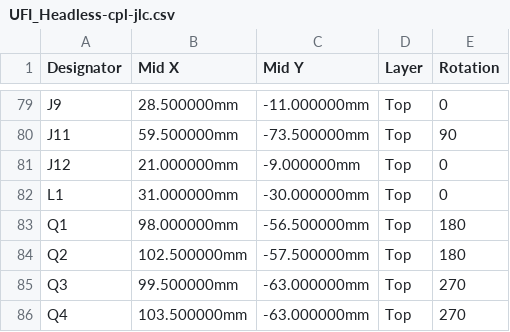
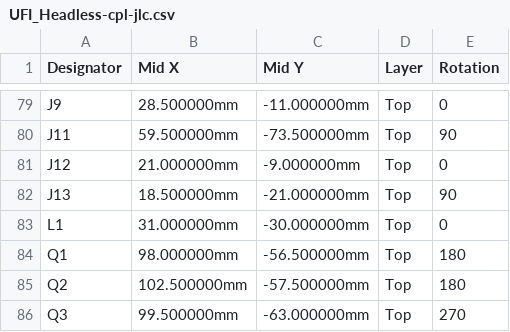
Before and after one commit to Axel051171/UniversalFluxInterface, a CSV file: kicad/UFI_Headless/fertigung/UFI_Headless-cpl-jlc.csv, drawn as a sheet; only a part is shown, gaps mark what is left out; the shorter side is filled out with more unchanged rows.

```diff
--- a/kicad/UFI_Headless/fertigung/UFI_Headless-cpl-jlc.csv
+++ b/kicad/UFI_Headless/fertigung/UFI_Headless-cpl-jlc.csv
@@ -81,2 +81,3 @@
 "J12","21.000000mm","-9.000000mm","Top","0"
+"J13","18.500000mm","-21.000000mm","Top","90"
 "L1","31.000000mm","-30.000000mm","Top","0"
```
Also changed, not shown: kicad/UFI_Headless/fertigung/UFI_Headless-bom-jlc.csv, kicad/UFI_Headless/fertigung/UFI_Headless-bom.csv, 38 other files.
